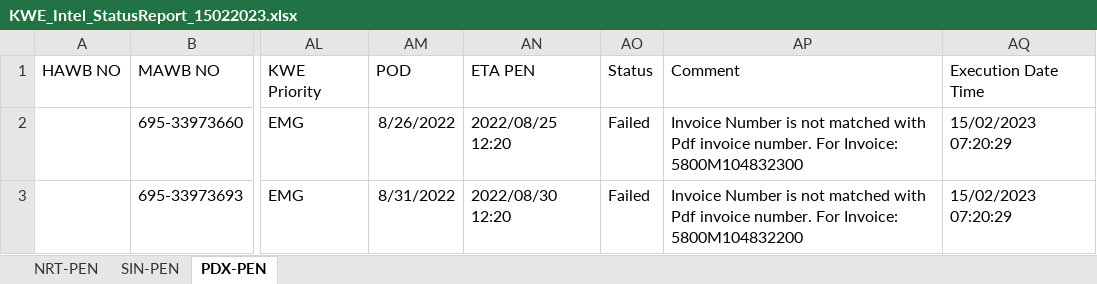
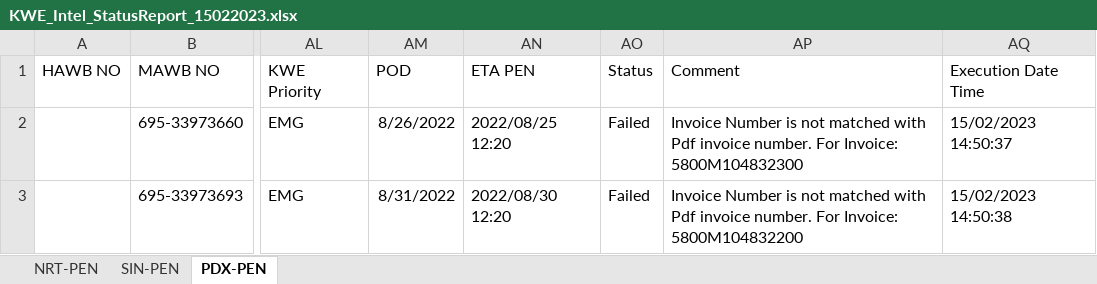
Before and after one commit to FBAP/FBSG_RPA_TEL_AP_KWE_INTEL, an Excel workbook: SharedFolder/AP KWE/2023/KWE Intel/Output/KWE_Intel_StatusReport_15022023.xlsx, sheet PDX-PEN, drawn as a sheet; only a part is shown, gaps mark what is left out; values as stored, in another font and other column widths than the file's, no borders; the diff names each change by its address in the sheet, - before the commit and + after, or states it on an @@ line.

```diff
--- a/SharedFolder/AP KWE/2023/KWE Intel/Output/KWE_Intel_StatusReport_15022023.xlsx (sheet PDX-PEN)
+++ b/SharedFolder/AP KWE/2023/KWE Intel/Output/KWE_Intel_StatusReport_15022023.xlsx (sheet PDX-PEN)
-AQ2: 15/02/2023 07:20:29
+AQ2: 15/02/2023 14:50:37
-AQ3: 15/02/2023 07:20:29
+AQ3: 15/02/2023 14:50:38
```
Also changed, not shown: sheet NRT-PEN, sheet SIN-PEN, Data/Config.xlsx, 7 other files.
